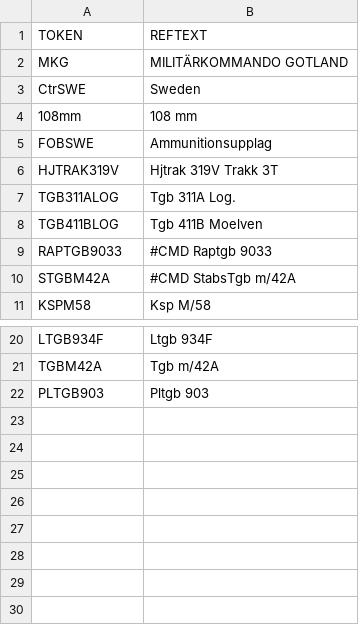
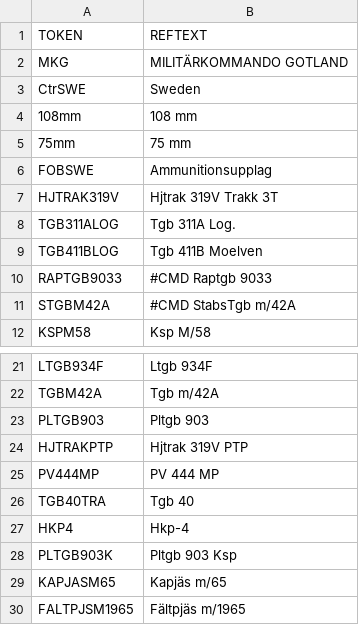
Before and after one commit to SidusLunare/Mods, a CSV file: Militar Kommando Gotland/GameData/Localisation/Militar Kommando Gotland/UNITS.csv, drawn as a sheet; only a part is shown, gaps mark what is left out; the diff names each change by its address in the sheet, - before the commit and + after, or states it on an @@ line.

Commit message:
MKG Kapjas WIP and some transports added

```diff
--- a/Militar Kommando Gotland/GameData/Localisation/Militar Kommando Gotland/UNITS.csv
+++ b/Militar Kommando Gotland/GameData/Localisation/Militar Kommando Gotland/UNITS.csv
+row 5: 75mm | 75 mm
+row 24: HJTRAKPTP | Hjtrak 319V PTP
+row 25: PV444MP | PV 444 MP
+row 26: TGB40TRA | Tgb 40
+row 27: HKP4 | Hkp-4
+row 28: PLTGB903K | Pltgb 903 Ksp
+row 29: KAPJASM65 | Kapjäs m/65
+row 30: FALTPJSM1965 | Fältpjäs m/1965
```
Also changed, not shown: 3 other files.
